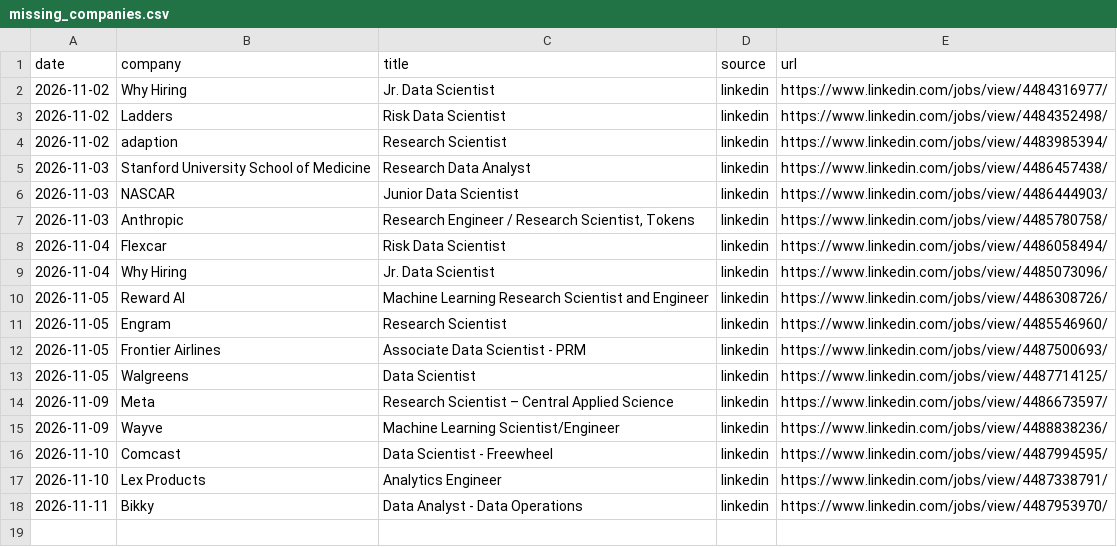
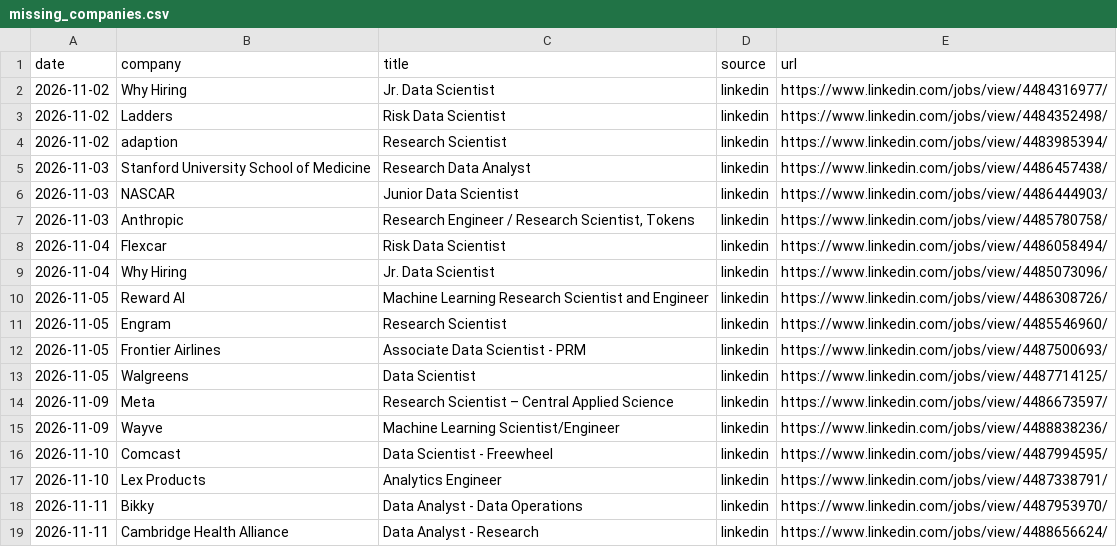
Before and after one commit to RyanSingh0/jobradar, a CSV file: out/missing_companies.csv, drawn as a sheet; the diff names each change by its address in the sheet, - before the commit and + after, or states it on an @@ line.

```diff
--- a/out/missing_companies.csv
+++ b/out/missing_companies.csv
+row 19: 2026-11-11 | Cambridge Health Alliance | Data Analyst - Research | linkedin | https://www.linkedin.com/jobs/view/4488656624/
```
Also changed, not shown: out/coverage.csv, 7 other files.
